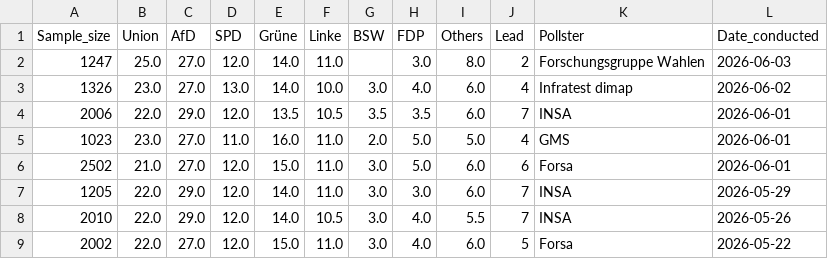
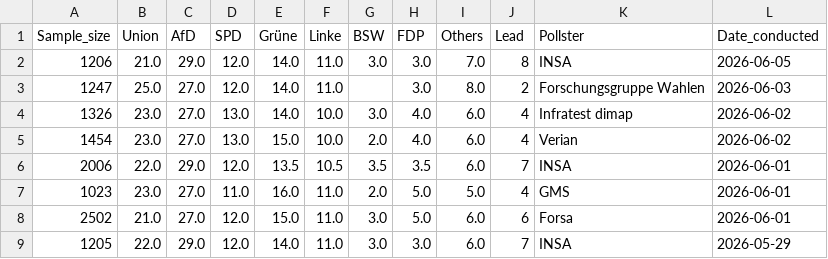
Before and after one commit to Andrevitali/PollsProject, a CSV file: Germany_polls_clean.csv, drawn as a sheet; only a part is shown; the shorter side is filled out with more unchanged rows; the diff names each change by its address in the sheet, - before the commit and + after, or states it on an @@ line.

```diff
--- a/Germany_polls_clean.csv
+++ b/Germany_polls_clean.csv
+row 2: 1206 | 21.0 | 29.0 | 12.0 | 14.0 | 11.0 | 3.0 | 3.0 | 7.0 | 8 | INSA | 2026-06-05
+row 5: 1454 | 23.0 | 27.0 | 13.0 | 15.0 | 10.0 | 2.0 | 4.0 | 6.0 | 4 | Verian | 2026-06-02
```
Also changed, not shown: Germany_national_polls_last5years_bs4.csv, UK_national_polls_last5years_bs4.csv, 2 other files.
